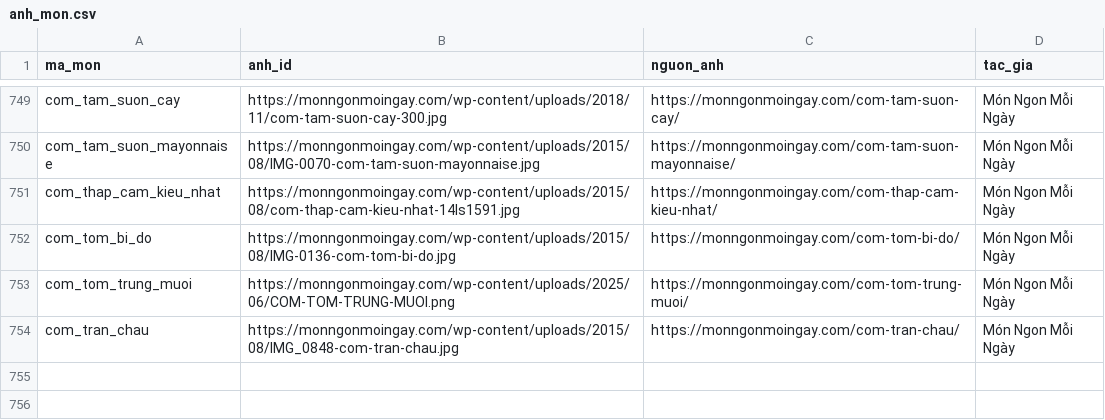
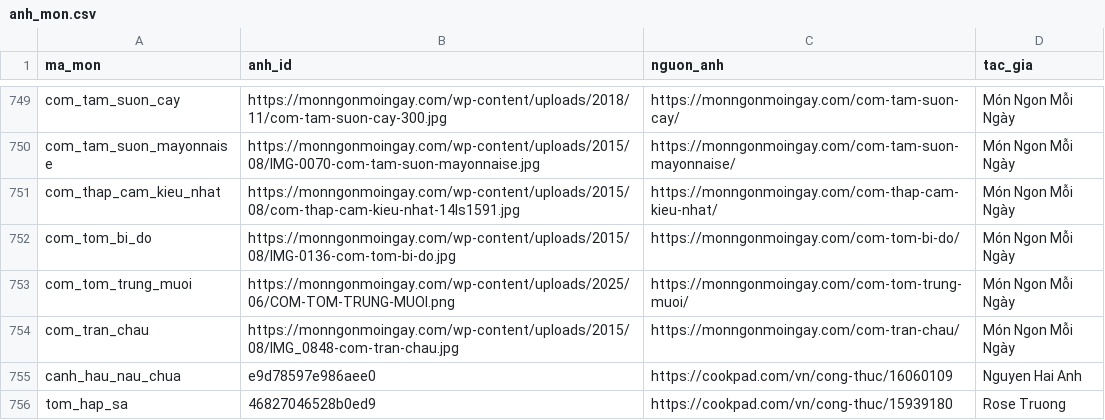
Before and after one commit to quaitinh/ca-chef, a CSV file: data/de_xuat/anh_mon.csv, drawn as a sheet; only a part is shown, gaps mark what is left out; the diff names each change by its address in the sheet, - before the commit and + after, or states it on an @@ line.

```diff
--- a/data/de_xuat/anh_mon.csv
+++ b/data/de_xuat/anh_mon.csv
+row 755: canh_hau_nau_chua | e9d78597e986aee0 | https://cookpad.com/vn/cong-thuc/16060109 | Nguyen Hai Anh
+row 756: tom_hap_sa | 46827046528b0ed9 | https://cookpad.com/vn/cong-thuc/15939180 | Rose Truong
```
Also changed, not shown: data/de_xuat/cong_thuc_that.csv, data/de_xuat/cong_thuc_that_nguon.csv, 5 other files.
